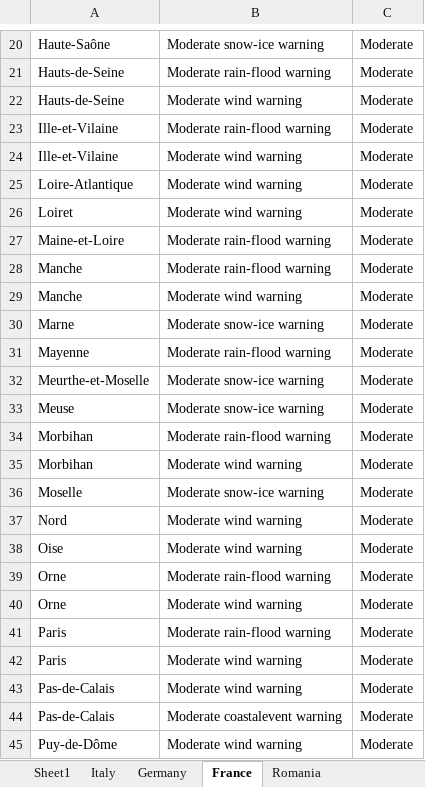
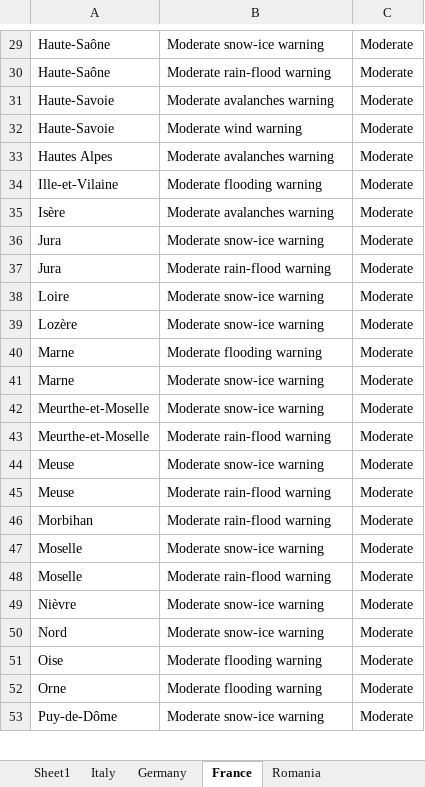
Before and after one commit to Stefan-Macovei-Grigoras/RPA-meteo-alarm, an Excel workbook: RPA_Meteo_Alert/Data/Alerts.xlsx, sheet France, drawn as a sheet; only a part is shown, gaps mark what is left out; values as stored, in another font and other column widths than the file's, no borders; removed rows and columns are numbered as before the commit, all else as after; the diff covers the shown part only; the diff names each change by its address in the sheet, - before the commit and + after, or states it on an @@ line.

```diff
--- a/RPA_Meteo_Alert/Data/Alerts.xlsx (sheet France)
+++ b/RPA_Meteo_Alert/Data/Alerts.xlsx (sheet France)
-A30: Hauts-de-Seine
+A30: Haute-Saône
+row 31: Haute-Savoie | Moderate avalanches warning | Moderate
-A32: Hauts-de-Seine
+A32: Haute-Savoie
+row 33: Hautes Alpes | Moderate avalanches warning | Moderate
-B34: Moderate rain-flood warning
+B34: Moderate flooding warning
-row 24: Ille-et-Vilaine | Moderate wind warning | Moderate
+row 35: Isère | Moderate avalanches warning | Moderate
-A36: Loire-Atlantique
+A36: Jura
-B36: Moderate wind warning
+B36: Moderate snow-ice warning
+row 37: Jura | Moderate rain-flood warning | Moderate
-A38: Loiret
+A38: Loire
-B38: Moderate wind warning
+B38: Moderate snow-ice warning
-A39: Maine-et-Loire
+A39: Lozère
-B39: Moderate rain-flood warning
+B39: Moderate snow-ice warning
-A40: Manche
+A40: Marne
-B40: Moderate rain-flood warning
+B40: Moderate flooding warning
-row 29: Manche | Moderate wind warning | Moderate
-row 31: Mayenne | Moderate rain-flood warning | Moderate
+row 43: Meurthe-et-Moselle | Moderate rain-flood warning | Moderate
+row 45: Meuse | Moderate rain-flood warning | Moderate
-row 35: Morbihan | Moderate wind warning | Moderate
+row 48: Moselle | Moderate rain-flood warning | Moderate
+row 49: Nièvre | Moderate snow-ice warning | Moderate
-B50: Moderate wind warning
+B50: Moderate snow-ice warning
-B51: Moderate wind warning
+B51: Moderate flooding warning
-B52: Moderate rain-flood warning
+B52: Moderate flooding warning
-row 40: Orne | Moderate wind warning | Moderate
-row 41: Paris | Moderate rain-flood warning | Moderate
-row 42: Paris | Moderate wind warning | Moderate
-row 43: Pas-de-Calais | Moderate wind warning | Moderate
-row 44: Pas-de-Calais | Moderate coastalevent warning | Moderate
-B53: Moderate wind warning
+B53: Moderate snow-ice warning
```
Also changed, not shown: 16 added rows, 12 removed rows and 21 edited cells elsewhere in this sheet, sheet Germany, sheet Romania, sheet Italy, 6 other files.
